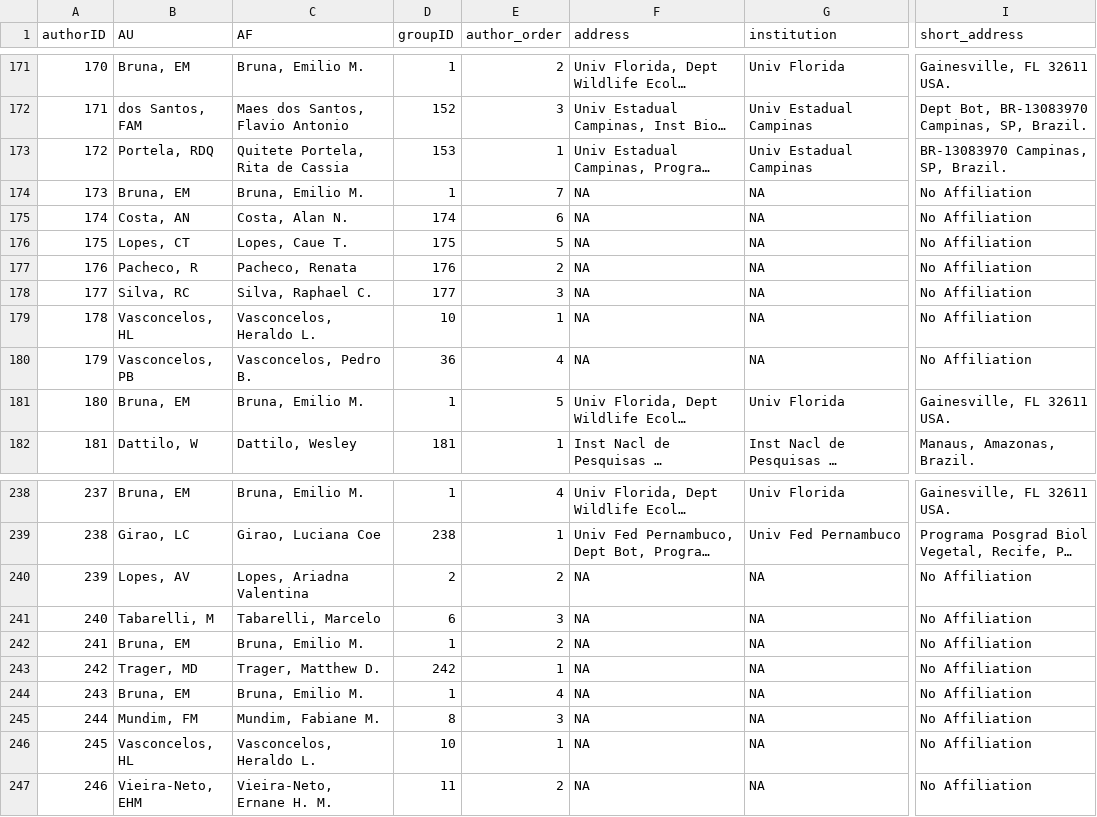
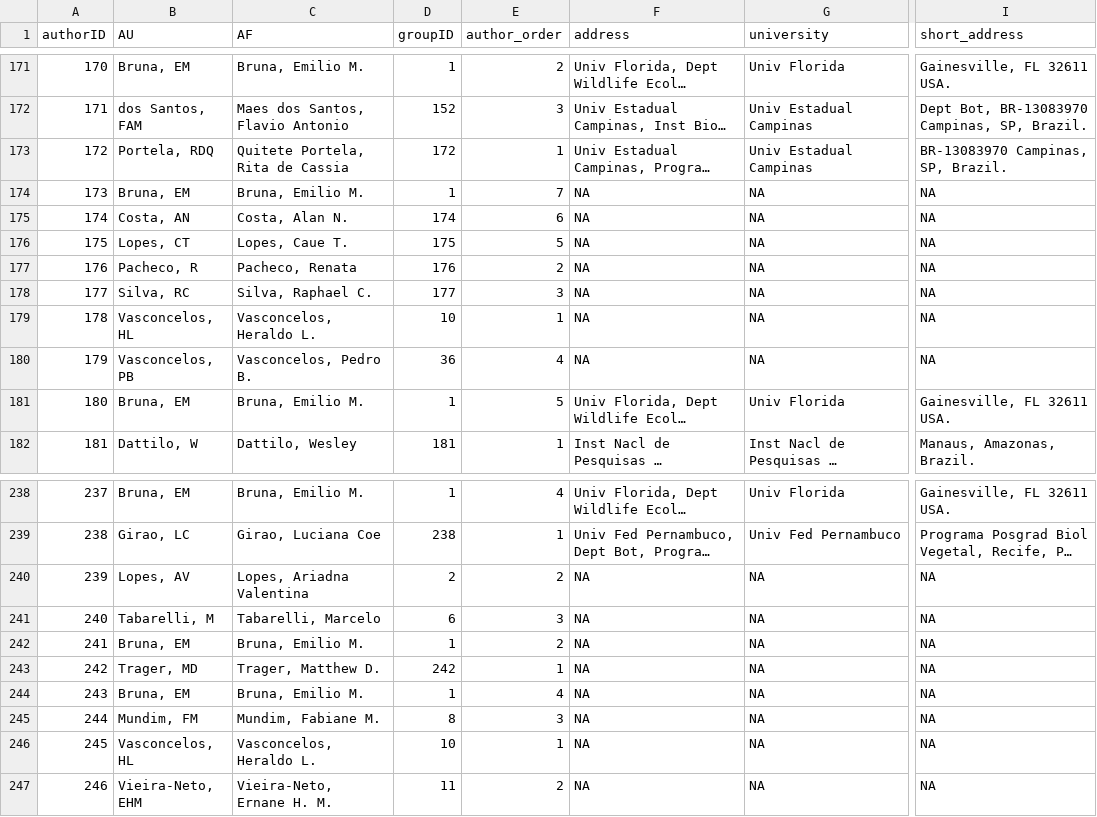
Before and after one commit to ropensci/refsplitr, a CSV file: output/eb_authors_master.csv, drawn as a sheet; only a part is shown, gaps mark what is left out; long unchanged cells end in …; the diff names each change by its address in the sheet, - before the commit and + after, or states it on an @@ line.

```diff
--- a/output/eb_authors_master.csv
+++ b/output/eb_authors_master.csv
-G1: institution
+G1: university
-D173 (groupID): 153
+D173 (groupID): 172
-I174:I180 (short_address): No Affiliation
+I174:I180 (short_address): NA
-I240:I247 (short_address): No Affiliation
+I240:I247 (short_address): NA
```
Also changed, not shown: output/eb_authors.csv, 4 other files.
